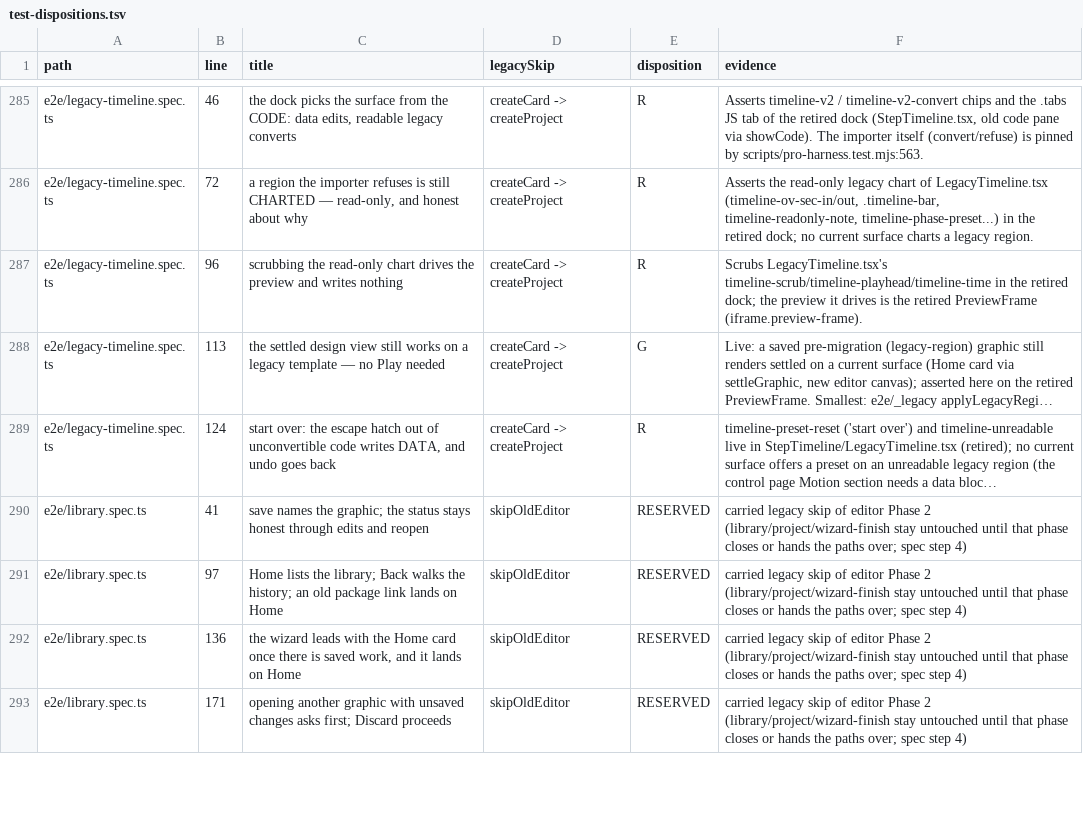
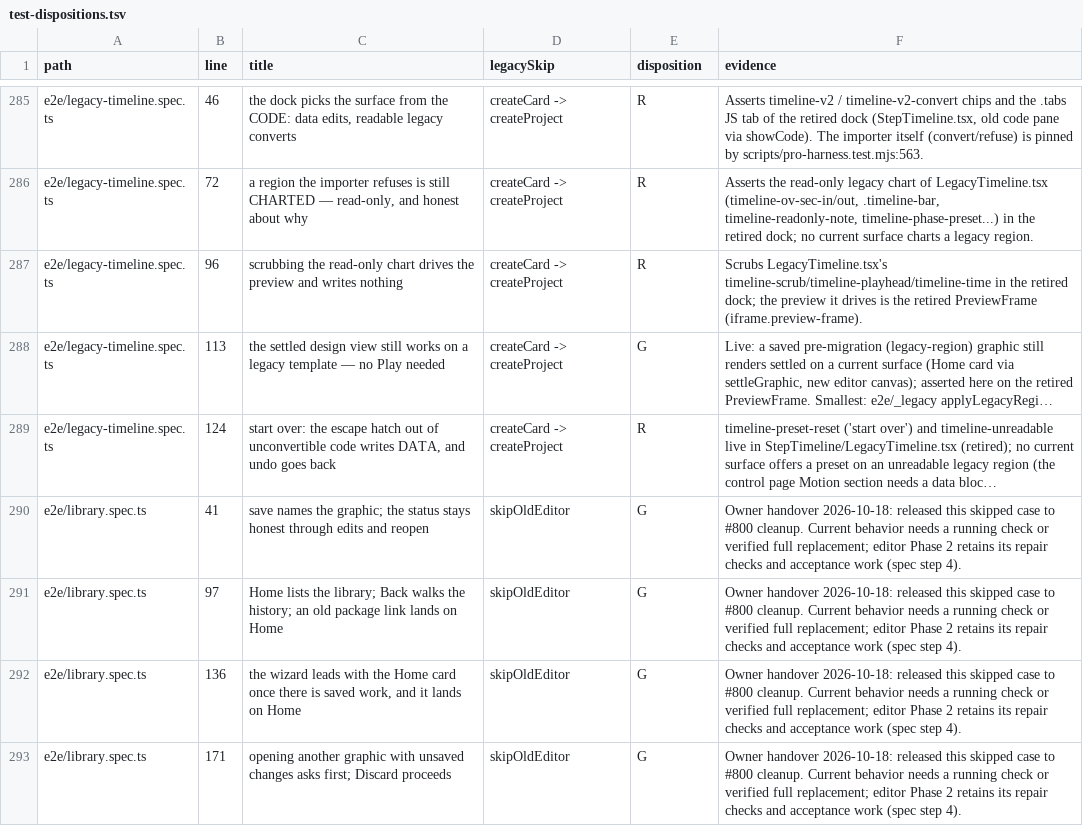
Before and after one commit to NoaCG/NoaCG-Studio, a TSV file: docs/work-specs/codebase-lean/evidence/test-dispositions.tsv, drawn as a sheet; only a part is shown, gaps mark what is left out; long unchanged cells end in …; the diff covers the shown part only; the diff names each change by its address in the sheet, - before the commit and + after, or states it on an @@ line.

```diff
--- a/docs/work-specs/codebase-lean/evidence/test-dispositions.tsv
+++ b/docs/work-specs/codebase-lean/evidence/test-dispositions.tsv
-E290:E293 (disposition): RESERVED
+E290:E293 (disposition): G
-F290:F293 (evidence): carried legacy skip of editor Phase 2 (library/project/wizard-finish stay untouched until that phase closes or hands the paths over; spec step 4)
+F290:F293 (evidence): Owner handover 2026-10-18: released this skipped case to #800 cleanup. Current behavior needs a running check or verified full replacement; editor Phase 2 retains its repair checks and acceptance work (spec step 4).
```
Also changed, not shown: 10 edited cells elsewhere in this file, 1 other file.
